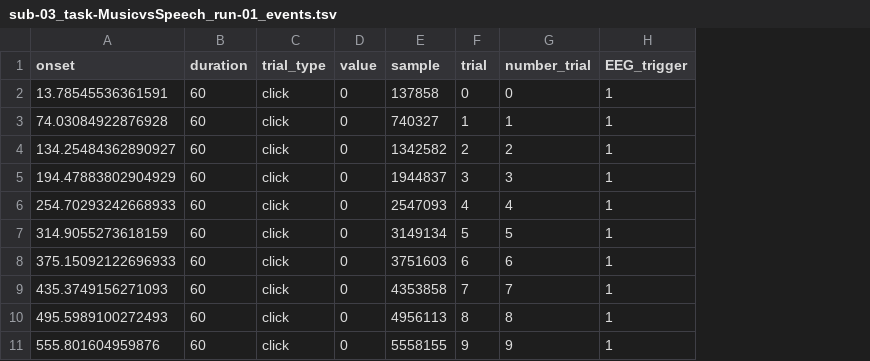
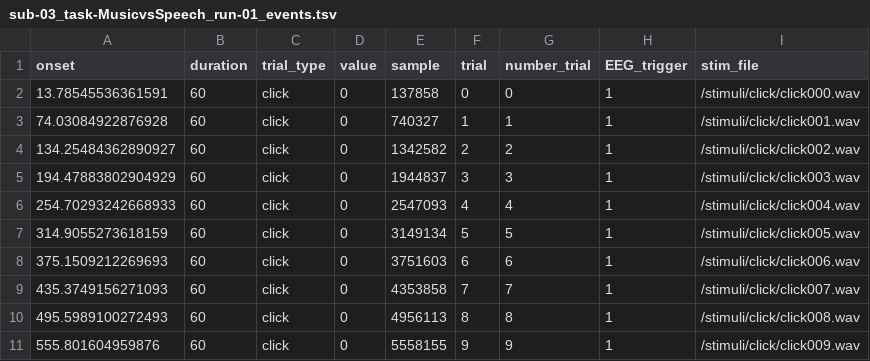
Before and after one commit to OpenNeuroDatasets/ds004356, a TSV file: sub-03/eeg/sub-03_task-MusicvsSpeech_run-01_events.tsv, drawn as a sheet; the diff names each change by its address in the sheet, - before the commit and + after, or states it on an @@ line.

Commit message:
[OpenNeuro] Recorded changes

```diff
--- a/sub-03/eeg/sub-03_task-MusicvsSpeech_run-01_events.tsv
+++ b/sub-03/eeg/sub-03_task-MusicvsSpeech_run-01_events.tsv
+column I (stim_file), rows 2-11: /stimuli/click/click000.wav | /stimuli/click/click001.wav | /stimuli/click/click002.wav | /stimuli/click/click003.wav | /stimuli/click/click004.wav | /stimuli/click/click005.wav | /stimuli/click/click006.wav | /stimuli/click/click007.wav | /stimuli/click/click008.wav | /stimuli/click/click009.wav
-A8 (onset): 375.15092122696933
+A8 (onset): 375.1509212269693
```
